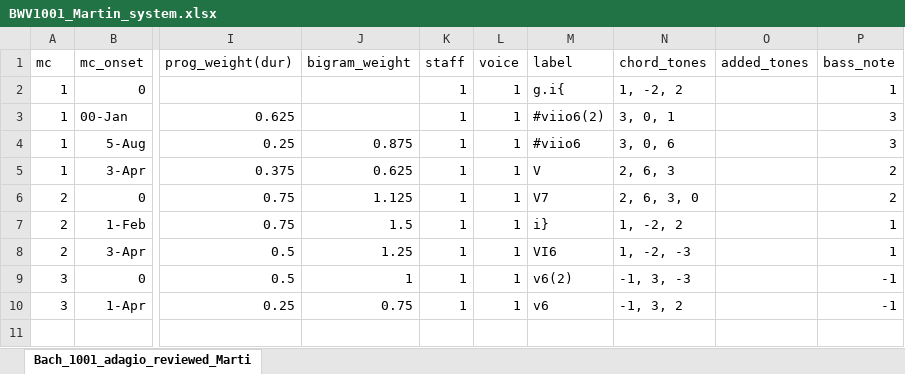
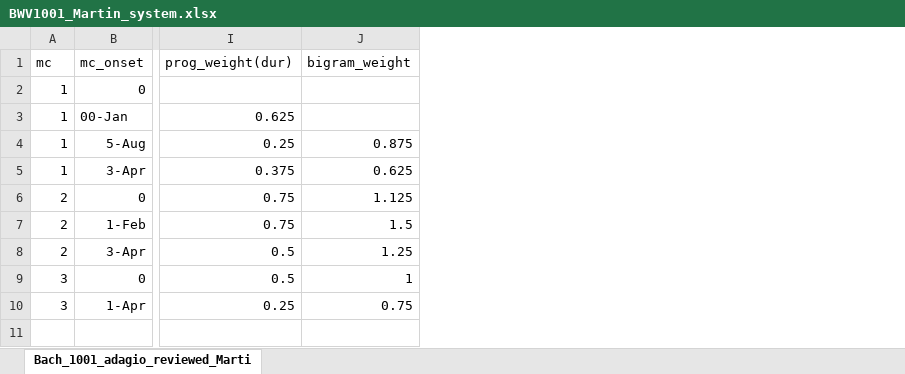
Before and after one commit to Savin97/TAU-RA-Code, an Excel workbook: Docs/2.02.26/BWV1001_Martin_system.xlsx, sheet Bach_1001_adagio_reviewed_Marti, drawn as a sheet; only a part is shown, gaps mark what is left out; values as stored, in another font and other column widths than the file's, no borders; the diff names each change by its address in the sheet, - before the commit and + after, or states it on an @@ line.

```diff
--- a/Docs/2.02.26/BWV1001_Martin_system.xlsx (sheet Bach_1001_adagio_reviewed_Marti)
+++ b/Docs/2.02.26/BWV1001_Martin_system.xlsx (sheet Bach_1001_adagio_reviewed_Marti)
-column K (staff), rows 2-10: all 1
-column L (voice), rows 2-10: all 1
-column M (label), rows 2-10: g.i{ | #viio6(2) | #viio6 | V | V7 | i} | VI6 | v6(2) | v6
-column N (chord_tones), rows 2-10: 1, -2, 2 | 3, 0, 1 | 3, 0, 6 | 2, 6, 3 | 2, 6, 3, 0 | 1, -2, 2 | 1, -2, -3 | -1, 3, -3 | -1, 3, 2
-column O (added_tones), empty
-column P (bass_note), rows 2-10: 1 | 3 | 3 | 2 | 2 | 1 | 1 | -1 | -1
```
Also changed, not shown: Docs/2.02.26/BWV1001_Uri_system.xlsx, 17 other files.
